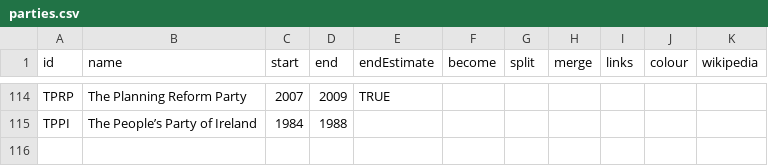
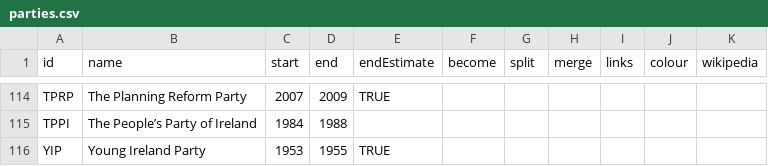
Before and after one commit to Aonrud/Irish-Electoral-Parties, a CSV file: docs/parties.csv, drawn as a sheet; only a part is shown, gaps mark what is left out; the diff names each change by its address in the sheet, - before the commit and + after, or states it on an @@ line.

Commit message:
content: add Young Ireland Party
Stood in 1954 GE. See https://theothersthealankinsellapodcast.wordpress.com/2021/08/04/the-young-ireland-party/

```diff
--- a/docs/parties.csv
+++ b/docs/parties.csv
+row 116: YIP | Young Ireland Party | 1953 | 1955 | TRUE
```
